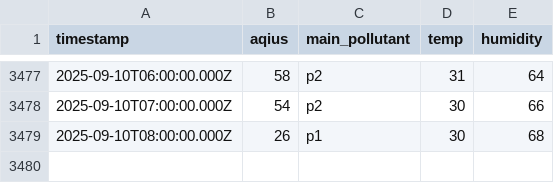
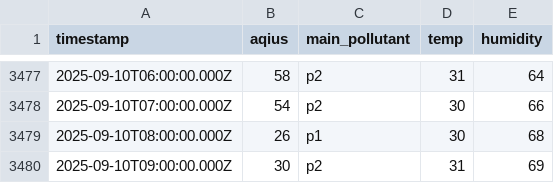
Before and after one commit to yusufrjb/log-aqi-surabaya, a CSV file: aqi_surabaya.csv, drawn as a sheet; only a part is shown, gaps mark what is left out; the diff names each change by its address in the sheet, - before the commit and + after, or states it on an @@ line.

```diff
--- a/aqi_surabaya.csv
+++ b/aqi_surabaya.csv
+row 3480: 2025-09-10T09:00:00.000Z | 30 | p2 | 31 | 69
```
